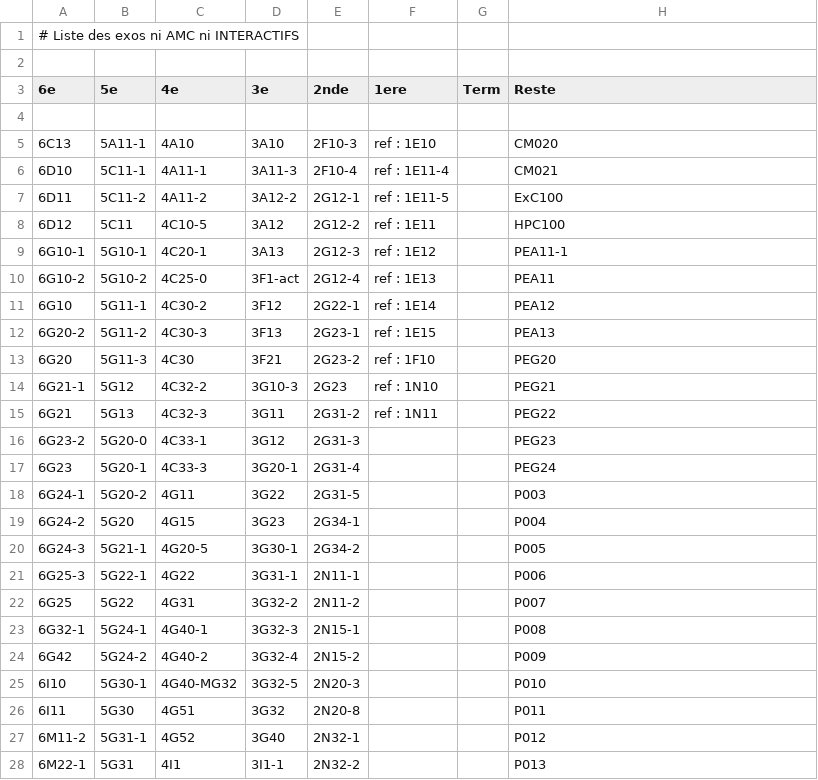
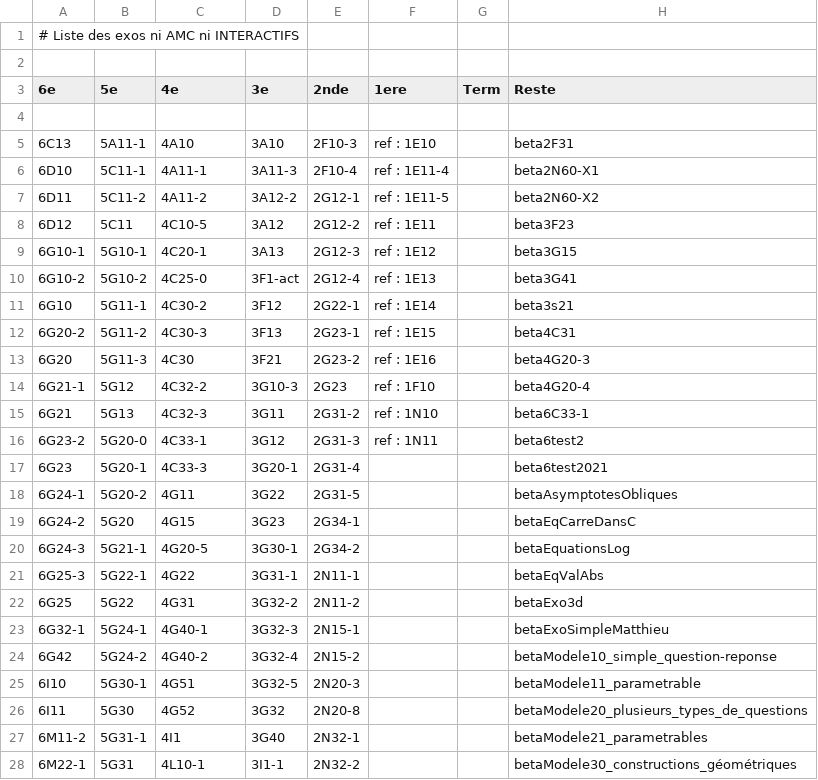
Before and after one commit to mathalea/mathalea, a CSV file: src/csv/exosNonAmcNonInteractifs.csv, drawn as a sheet; only a part is shown; the diff covers the shown part only.

```diff
--- a/src/csv/exosNonAmcNonInteractifs.csv
+++ b/src/csv/exosNonAmcNonInteractifs.csv
@@ -4,25 +4,25 @@
 
-6C13,5A11-1,4A10,3A10,2F10-3,ref : 1E10,,CM020
-6D10,5C11-1,4A11-1,3A11-3,2F10-4,ref : 1E11-4,,CM021
-6D11,5C11-2,4A11-2,3A12-2,2G12-1,ref : 1E11-5,,ExC100
-6D12,5C11,4C10-5,3A12,2G12-2,ref : 1E11,,HPC100
-6G10-1,5G10-1,4C20-1,3A13,2G12-3,ref : 1E12,,PEA11-1
-6G10-2,5G10-2,4C25-0,3F1-act,2G12-4,ref : 1E13,,PEA11
-6G10,5G11-1,4C30-2,3F12,2G22-1,ref : 1E14,,PEA12
-6G20-2,5G11-2,4C30-3,3F13,2G23-1,ref : 1E15,,PEA13
-6G20,5G11-3,4C30,3F21,2G23-2,ref : 1F10,,PEG20
-6G21-1,5G12,4C32-2,3G10-3,2G23,ref : 1N10,,PEG21
-6G21,5G13,4C32-3,3G11,2G31-2,ref : 1N11,,PEG22
-6G23-2,5G20-0,4C33-1,3G12,2G31-3,,,PEG23
-6G23,5G20-1,4C33-3,3G20-1,2G31-4,,,PEG24
-6G24-1,5G20-2,4G11,3G22,2G31-5,,,P003
-6G24-2,5G20,4G15,3G23,2G34-1,,,P004
-6G24-3,5G21-1,4G20-5,3G30-1,2G34-2,,,P005
-6G25-3,5G22-1,4G22,3G31-1,2N11-1,,,P006
-6G25,5G22,4G31,3G32-2,2N11-2,,,P007
-6G32-1,5G24-1,4G40-1,3G32-3,2N15-1,,,P008
-6G42,5G24-2,4G40-2,3G32-4,2N15-2,,,P009
-6I10,5G30-1,4G40-MG32,3G32-5,2N20-3,,,P010
-6I11,5G30,4G51,3G32,2N20-8,,,P011
-6M11-2,5G31-1,4G52,3G40,2N32-1,,,P012
-6M22-1,5G31,4I1,3I1-1,2N32-2,,,P013
+6C13,5A11-1,4A10,3A10,2F10-3,ref : 1E10,,beta2F31
+6D10,5C11-1,4A11-1,3A11-3,2F10-4,ref : 1E11-4,,beta2N60-X1
+6D11,5C11-2,4A11-2,3A12-2,2G12-1,ref : 1E11-5,,beta2N60-X2
+6D12,5C11,4C10-5,3A12,2G12-2,ref : 1E11,,beta3F23
+6G10-1,5G10-1,4C20-1,3A13,2G12-3,ref : 1E12,,beta3G15
+6G10-2,5G10-2,4C25-0,3F1-act,2G12-4,ref : 1E13,,beta3G41
+6G10,5G11-1,4C30-2,3F12,2G22-1,ref : 1E14,,beta3s21
+6G20-2,5G11-2,4C30-3,3F13,2G23-1,ref : 1E15,,beta4C31
+6G20,5G11-3,4C30,3F21,2G23-2,ref : 1E16,,beta4G20-3
+6G21-1,5G12,4C32-2,3G10-3,2G23,ref : 1F10,,beta4G20-4
+6G21,5G13,4C32-3,3G11,2G31-2,ref : 1N10,,beta6C33-1
+6G23-2,5G20-0,4C33-1,3G12,2G31-3,ref : 1N11,,beta6test2
+6G23,5G20-1,4C33-3,3G20-1,2G31-4,,,beta6test2021
+6G24-1,5G20-2,4G11,3G22,2G31-5,,,betaAsymptotesObliques
+6G24-2,5G20,4G15,3G23,2G34-1,,,betaEqCarreDansC
+6G24-3,5G21-1,4G20-5,3G30-1,2G34-2,,,betaEquationsLog
+6G25-3,5G22-1,4G22,3G31-1,2N11-1,,,betaEqValAbs
+6G25,5G22,4G31,3G32-2,2N11-2,,,betaExo3d
+6G32-1,5G24-1,4G40-1,3G32-3,2N15-1,,,betaExoSimpleMatthieu
+6G42,5G24-2,4G40-2,3G32-4,2N15-2,,,betaModele10_simple_question-reponse
+6I10,5G30-1,4G51,3G32-5,2N20-3,,,betaModele11_parametrable
+6I11,5G30,4G52,3G32,2N20-8,,,betaModele20_plusieurs_types_de_questions
+6M11-2,5G31-1,4I1,3G40,2N32-1,,,betaModele21_parametrables
+6M22-1,5G31,4L10-1,3I1-1,2N32-2,,,betaModele30_constructions_géométriques
```
Also changed, not shown: 55 edited cells elsewhere in this file, 5 other files.
